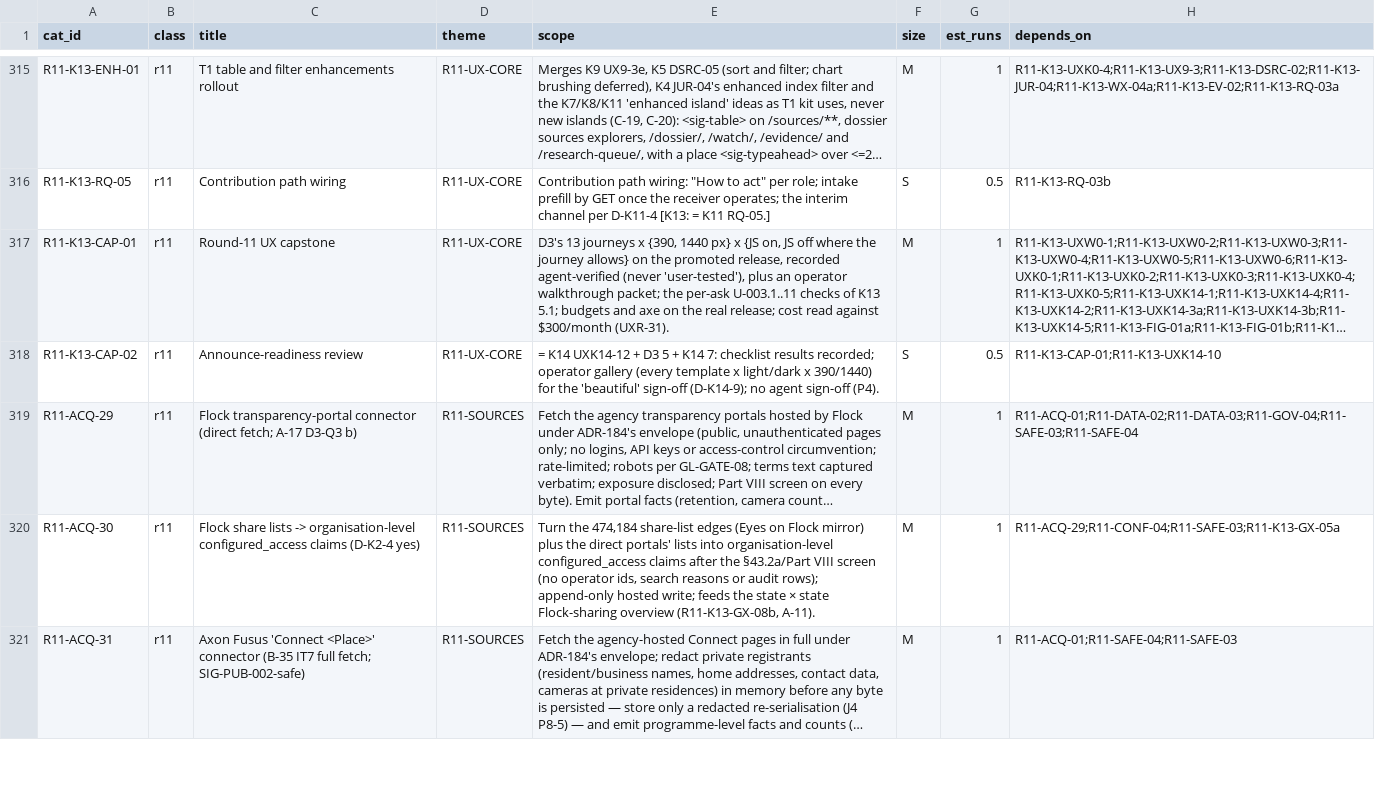
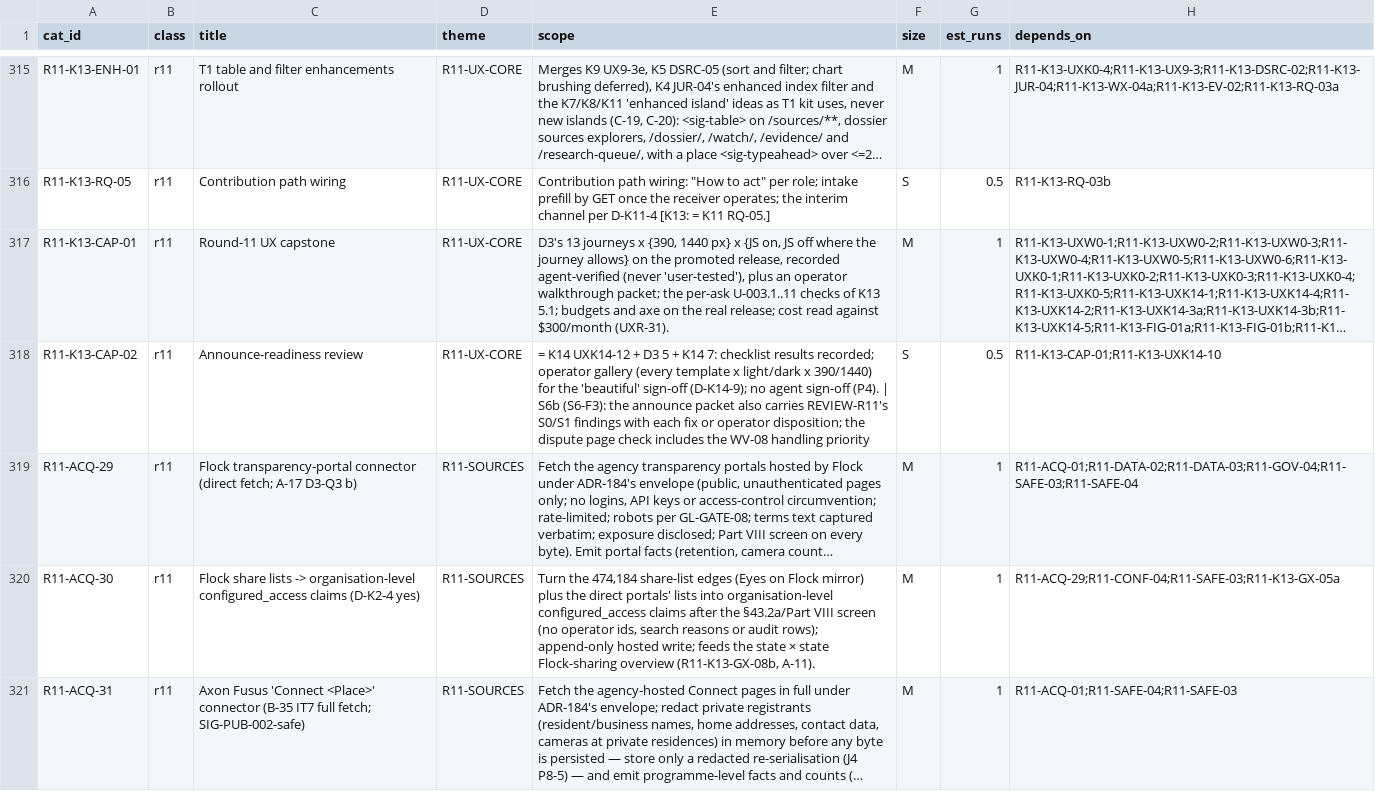
Before and after one commit to SteveVitali/Eleutheria, a CSV file: docs/build/planning/2026-09-30-next-phase/data/ticket_catalog.csv, drawn as a sheet; only a part is shown, gaps mark what is left out; long unchanged cells end in …; the diff covers the shown part only; the diff names each change by its address in the sheet, - before the commit and + after, or states it on an @@ line.

```diff
--- a/docs/build/planning/2026-09-30-next-phase/data/ticket_catalog.csv
+++ b/docs/build/planning/2026-09-30-next-phase/data/ticket_catalog.csv
-E318 (scope): …sign-off (P4).
+E318 (scope): …sign-off (P4). | S6b (S6-F3): the announce packet also carries REVIEW-R11's S0/S1 findings with each fix or operator disposition; the dispute page check includes the WV-08 handling priority
```
Also changed, not shown: 12 edited cells elsewhere in this file, docs/build/planning/2026-09-30-next-phase/data/decision_catalog.csv, docs/build/planning/2026-09-30-next-phase/data/round11_plan.csv, 2 other files.
